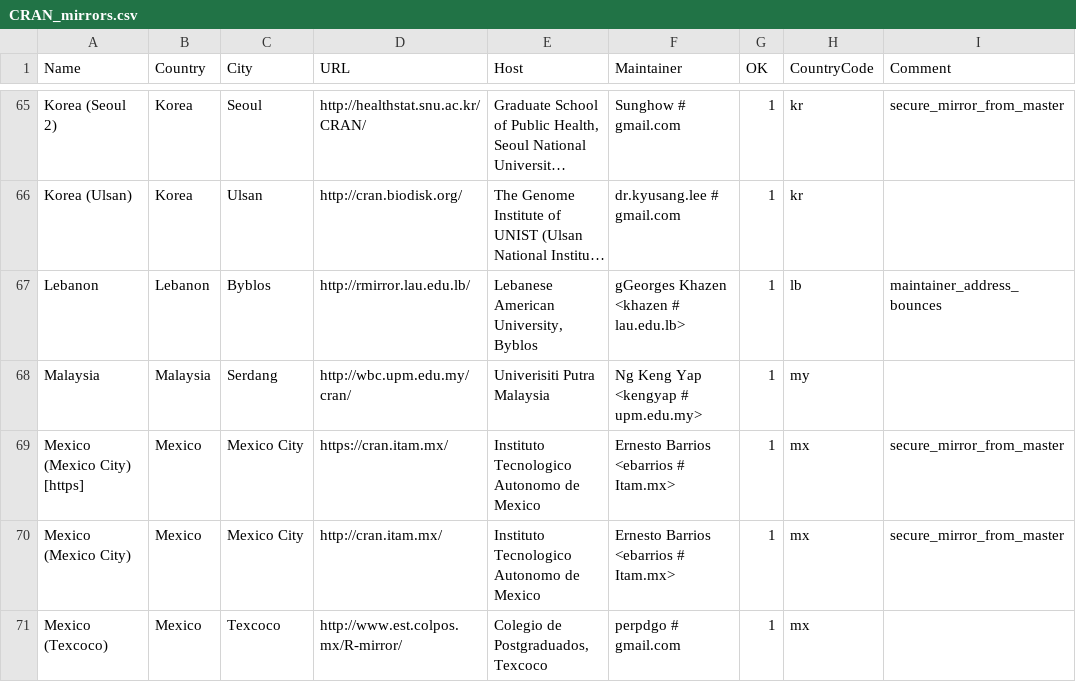
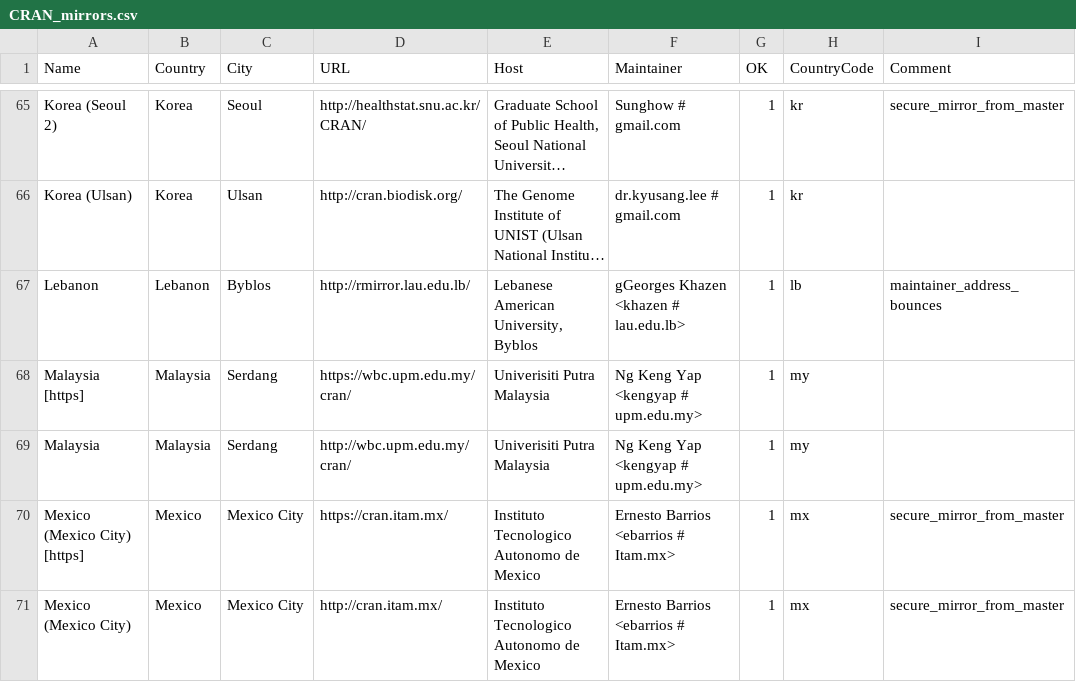
Before and after one commit to minux/R, a CSV file: doc/CRAN_mirrors.csv, drawn as a sheet; only a part is shown, gaps mark what is left out; the shorter side is filled out with more unchanged rows; long unchanged cells end in …; the diff names each change by its address in the sheet, - before the commit and + after, or states it on an @@ line.

Commit message:
Updated.
git-svn-id: https://svn.r-project.org/R/trunk@70642 00db46b3-68df-0310-9c12-caf00c1e9a41

```diff
--- a/doc/CRAN_mirrors.csv
+++ b/doc/CRAN_mirrors.csv
+row 68: Malaysia [https] | Malaysia | Serdang | https://wbc.upm.edu.my/cran/ | Univerisiti Putra Malaysia | Ng Keng Yap <kengyap # upm.edu.my> | 1 | my
```
